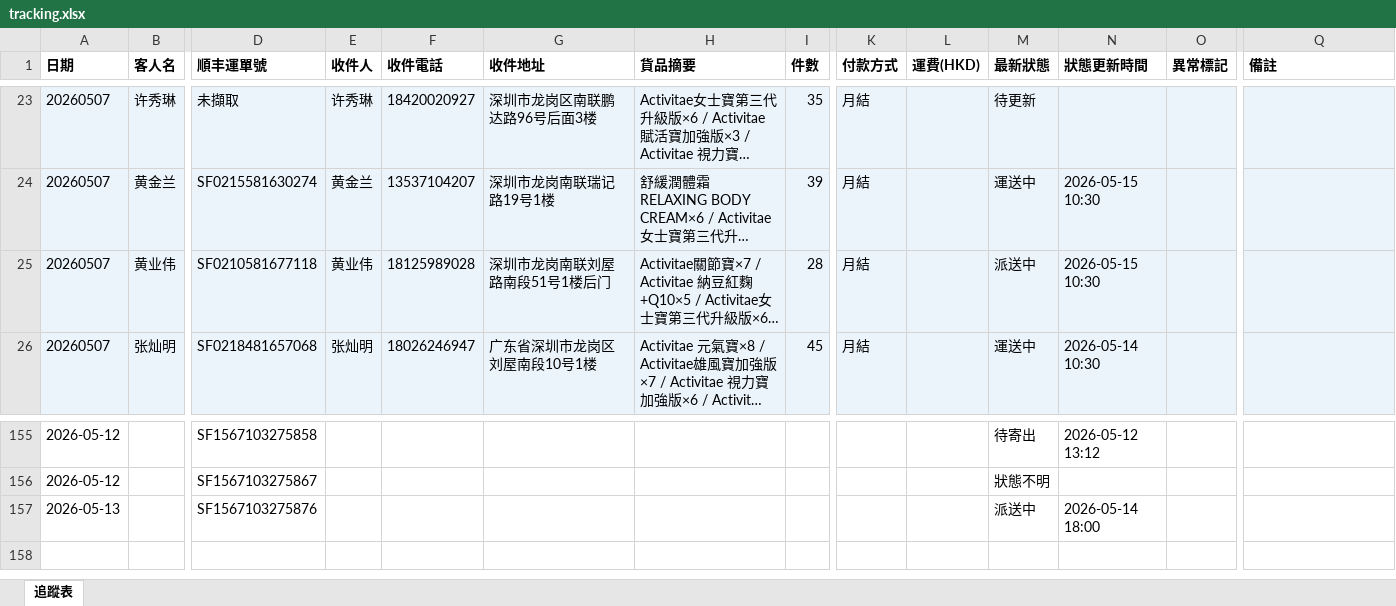
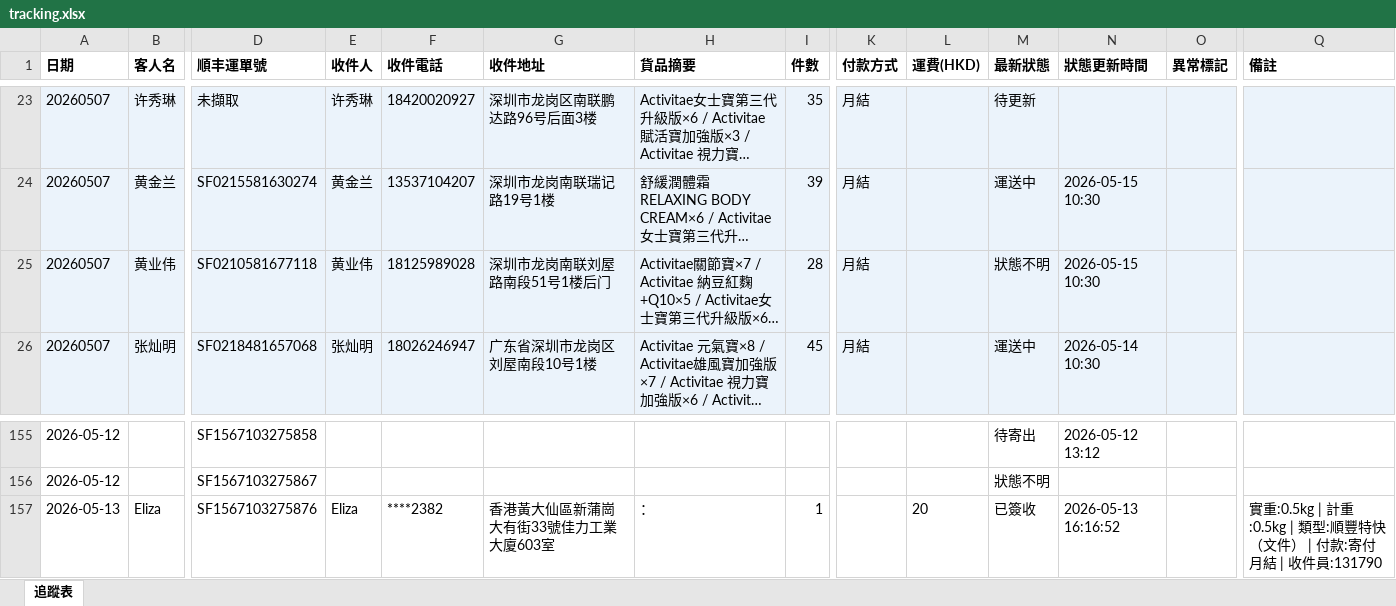
Before and after one commit to elizapoon084/sf-tracking, an Excel workbook: data/tracking.xlsx, sheet 追蹤表, drawn as a sheet; only a part is shown, gaps mark what is left out; long unchanged cells end in …; values as stored, in another font and other column widths than the file's, no borders; removed rows and columns are numbered as before the commit, all else as after; rows hold the shown columns only; the diff names each change by its address in the sheet, - before the commit and + after, or states it on an @@ line.

Commit message:
auto: 更新運單狀態 2026-05-14 15:00

```diff
--- a/data/tracking.xlsx (sheet 追蹤表)
+++ b/data/tracking.xlsx (sheet 追蹤表)
-M25 (最新狀態): 派送中
+M25 (最新狀態): 狀態不明
-row 157: 2026-05-13 |  | SF1567103275876 |  |  |  |  |  |  |  | 派送中 | 2026-05-14 18:00
+row 157: 2026-05-13 | Eliza | SF1567103275876 | Eliza | ****2382 | 香港黃大仙區新蒲崗大有街33號佳力工業大廈603室 | ： | 1 |  | 20 | 已簽收 | 2026-05-13 16:16:52 |  | 實重:0.5kg | 計重:0.5kg | 類型:順豐特快（文件） | 付款:寄付月結 | 收件員:131790
```
